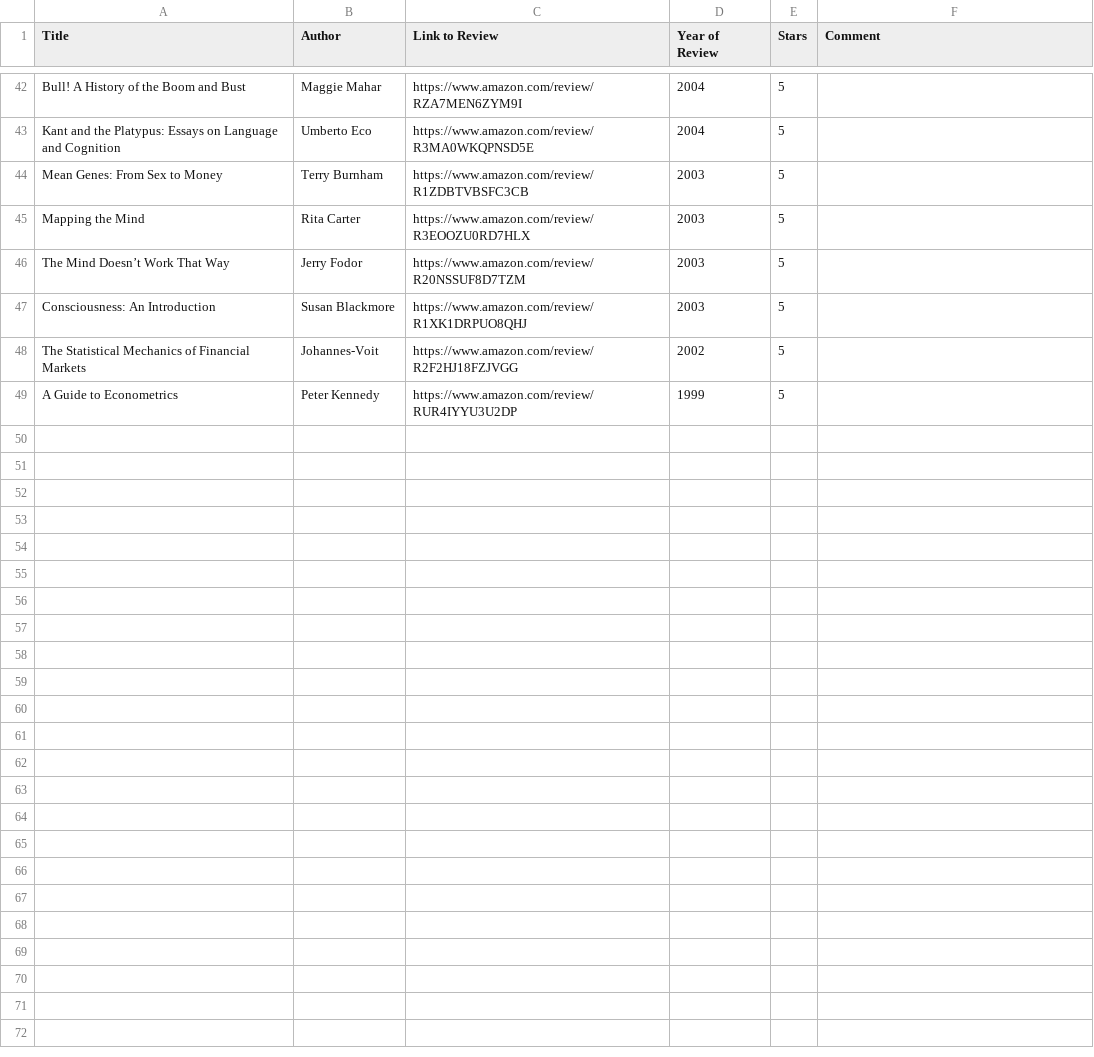
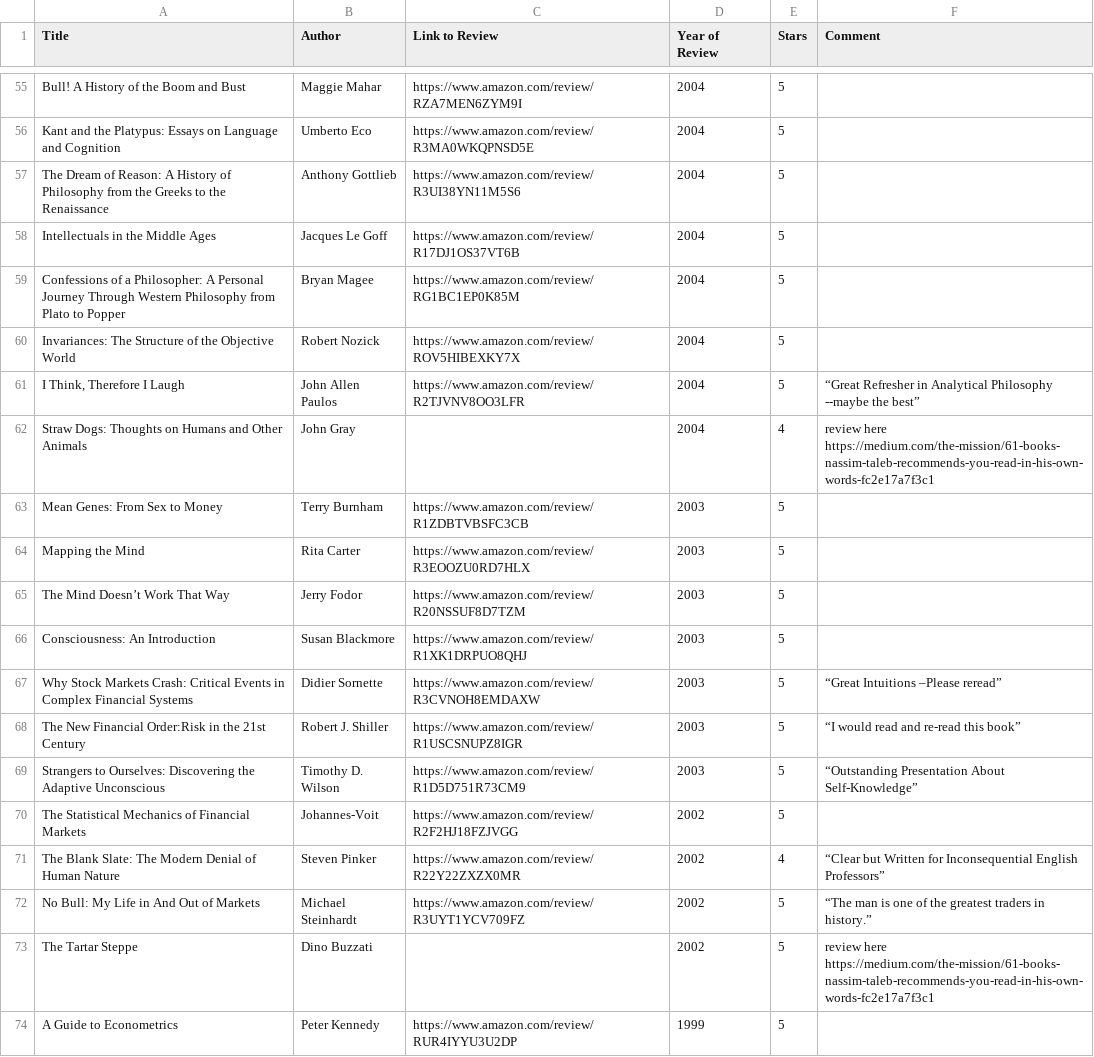
Before and after one commit to pbakalov/pbakalov.github.io, a CSV file: docs/assets/nnt_book_reviews.csv, drawn as a sheet; only a part is shown, gaps mark what is left out; the diff covers the shown part only; the diff names each change by its address in the sheet, - before the commit and + after, or states it on an @@ line.

Commit message:
+ about a dozen titles

```diff
--- a/docs/assets/nnt_book_reviews.csv
+++ b/docs/assets/nnt_book_reviews.csv
+row 57: The Dream of Reason: A History of Philosophy from the Greeks to the Renaissance | Anthony Gottlieb | https://www.amazon.com/review/R3UI38YN11M5S6 | 2004 | 5
+row 58: Intellectuals in the Middle Ages | Jacques Le Goff | https://www.amazon.com/review/R17DJ1OS37VT6B | 2004 | 5
+row 59: Confessions of a Philosopher: A Personal Journey Through Western Philosophy from Plato to Popper | Bryan Magee | https://www.amazon.com/review/RG1BC1EP0K85M | 2004 | 5
+row 60: Invariances: The Structure of the Objective World | Robert Nozick | https://www.amazon.com/review/ROV5HIBEXKY7X | 2004 | 5
+row 61: I Think, Therefore I Laugh | John Allen Paulos | https://www.amazon.com/review/R2TJVNV8OO3LFR | 2004 | 5 | “Great Refresher in Analytical Philosophy --maybe the best”
+row 62: Straw Dogs: Thoughts on Humans and Other Animals | John Gray |  | 2004 | 4 | review here https://medium.com/the-mission/61-books-nassim-taleb-recommends-you-read-in-his-own-words-fc2e17a7f3c1
+row 67: Why Stock Markets Crash: Critical Events in Complex Financial Systems | Didier Sornette | https://www.amazon.com/review/R3CVNOH8EMDAXW | 2003 | 5 | “Great Intuitions –Please reread”
+row 68: The New Financial Order:Risk in the 21st Century | Robert J. Shiller | https://www.amazon.com/review/R1USCSNUPZ8IGR | 2003 | 5 | “I would read and re-read this book”
+row 69: Strangers to Ourselves: Discovering the Adaptive Unconscious | Timothy D. Wilson | https://www.amazon.com/review/R1D5D751R73CM9 | 2003 | 5 | “Outstanding Presentation About Self-Knowledge”
+row 71: The Blank Slate: The Modern Denial of Human Nature | Steven Pinker | https://www.amazon.com/review/R22Y22ZXZX0MR | 2002 | 4 | “Clear but Written for Inconsequential English Professors”
+row 72: No Bull: My Life in And Out of Markets | Michael Steinhardt | https://www.amazon.com/review/R3UYT1YCV709FZ | 2002 | 5 | “The man is one of the greatest traders in history.”
+row 73: The Tartar Steppe | Dino Buzzati |  | 2002 | 5 | review here https://medium.com/the-mission/61-books-nassim-taleb-recommends-you-read-in-his-own-words-fc2e17a7f3c1
```
Also changed, not shown: 13 added rows and 1 edited cell elsewhere in this file.
